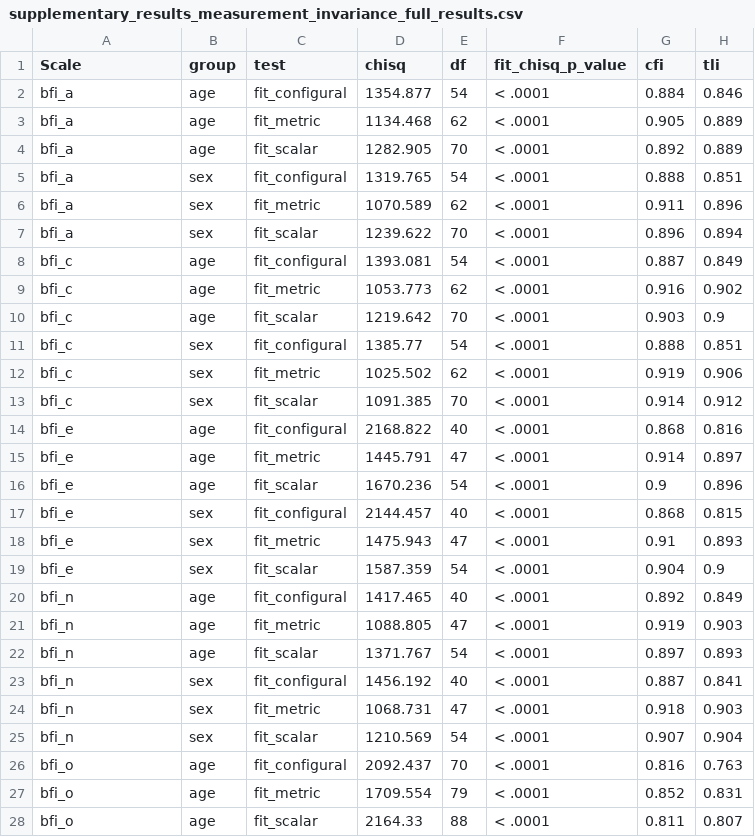
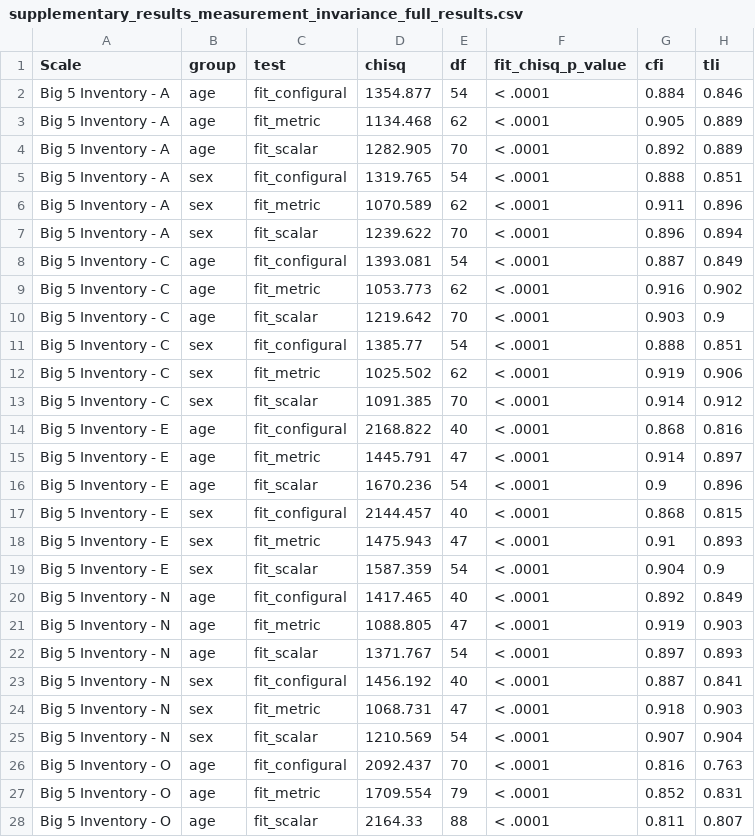
Before and after one commit to ianhussey/hidden-invalidity, a CSV file: analyses/results/supplementary_results_measurement_invariance_full_results.csv, drawn as a sheet; only a part is shown; the diff covers the shown part only; the diff names each change by its address in the sheet, - before the commit and + after, or states it on an @@ line.

Commit message:
analyses on subscales only, all working. supplementary materials fixed. internal consistencies rebooted.

```diff
--- a/analyses/results/supplementary_results_measurement_invariance_full_results.csv
+++ b/analyses/results/supplementary_results_measurement_invariance_full_results.csv
-A2:A7 (Scale): bfi_a
+A2:A7 (Scale): Big 5 Inventory - A
-A8:A13 (Scale): bfi_c
+A8:A13 (Scale): Big 5 Inventory - C
-A14:A19 (Scale): bfi_e
+A14:A19 (Scale): Big 5 Inventory - E
-A20:A25 (Scale): bfi_n
+A20:A25 (Scale): Big 5 Inventory - N
-A26:A28 (Scale): bfi_o
+A26:A28 (Scale): Big 5 Inventory - O
```
Also changed, not shown: 129 edited cells elsewhere in this file, analyses/results/main_results_summary.csv, analyses/results/main_results_table.csv, 8 other files.
